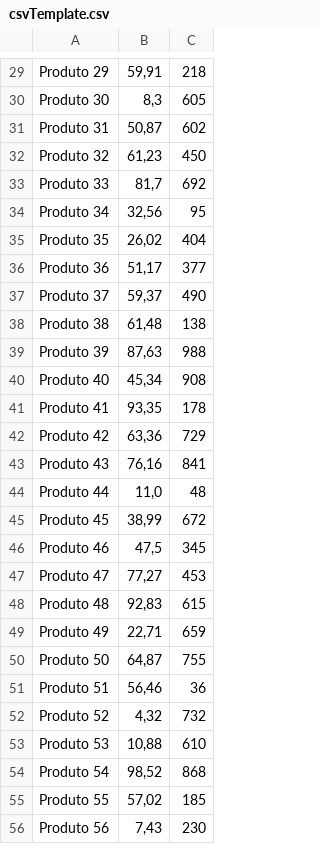
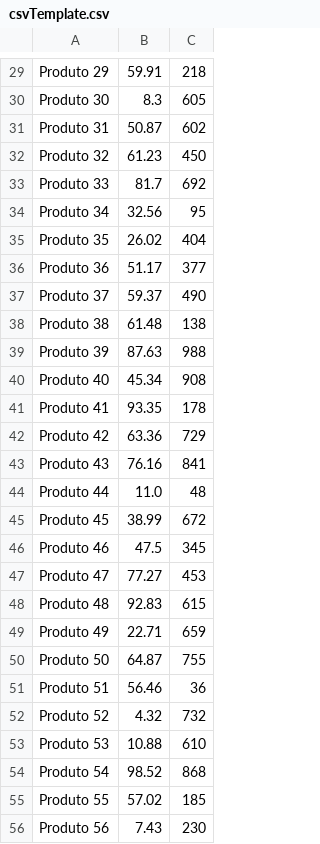
Before and after one commit to leonardonaoki/GerenciamentoProdutos, a CSV file: catalogoProdutos/src/main/resources/templates/csvTemplate.csv, drawn as a sheet; only a part is shown, gaps mark what is left out; the diff covers the shown part only; the diff names each change by its address in the sheet, - before the commit and + after, or states it on an @@ line.

```diff
--- a/catalogoProdutos/src/main/resources/templates/csvTemplate.csv
+++ b/catalogoProdutos/src/main/resources/templates/csvTemplate.csv
-B29: 59,91
+B29: 59.91
-B30: 8,3
+B30: 8.3
-B31: 50,87
+B31: 50.87
-B32: 61,23
+B32: 61.23
-B33: 81,7
+B33: 81.7
-B34: 32,56
+B34: 32.56
-B35: 26,02
+B35: 26.02
-B36: 51,17
+B36: 51.17
-B37: 59,37
+B37: 59.37
-B38: 61,48
+B38: 61.48
-B39: 87,63
+B39: 87.63
-B40: 45,34
+B40: 45.34
-B41: 93,35
+B41: 93.35
-B42: 63,36
+B42: 63.36
-B43: 76,16
+B43: 76.16
-B44: 11,0
+B44: 11.0
-B45: 38,99
+B45: 38.99
-B46: 47,5
+B46: 47.5
-B47: 77,27
+B47: 77.27
-B48: 92,83
+B48: 92.83
-B49: 22,71
+B49: 22.71
-B50: 64,87
+B50: 64.87
-B51: 56,46
+B51: 56.46
-B52: 4,32
+B52: 4.32
-B53: 10,88
+B53: 10.88
-B54: 98,52
+B54: 98.52
-B55: 57,02
+B55: 57.02
-B56: 7,43
+B56: 7.43
```
Also changed, not shown: 74 edited cells elsewhere in this file, 16 other files.
